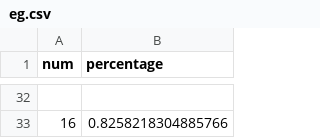
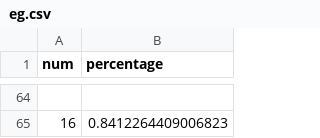
Before and after one commit to Kamath-Adithya/Data-Visualization-Assignment2, a CSV file: csvData/eg.csv, drawn as a sheet; only a part is shown, gaps mark what is left out; the diff covers the shown part only.

```diff
--- a/csvData/eg.csv
+++ b/csvData/eg.csv
@@ -32,2 +64,2 @@ num,percentage
 
-16,0.8258218304885766
+16,0.8412264409006823
```
Also changed, not shown: 32 added rows and 14 edited cells elsewhere in this file, csvData/et.csv, csvData/gg.csv, 2 other files.
